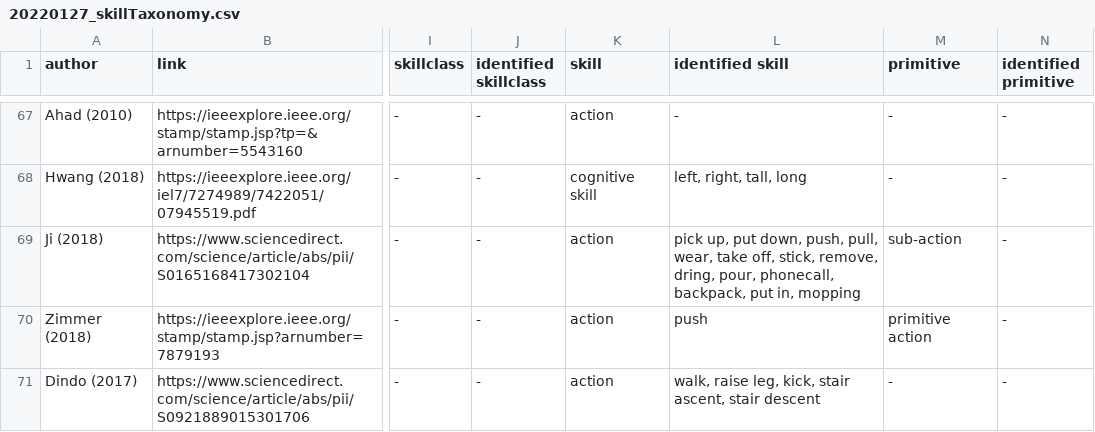
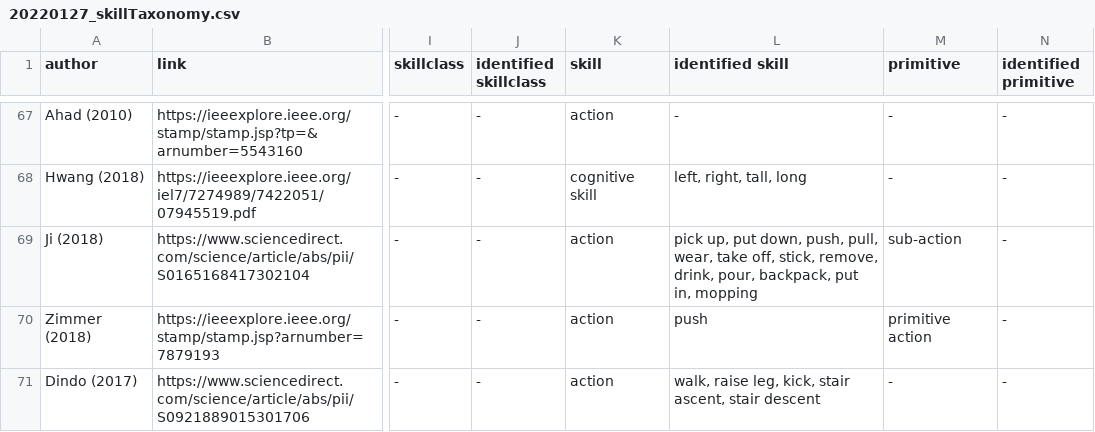
Before and after one commit to teiband/industrial-skill-review, a CSV file: data/in/20220127_skillTaxonomy.csv, drawn as a sheet; only a part is shown, gaps mark what is left out; the diff names each change by its address in the sheet, - before the commit and + after, or states it on an @@ line.

```diff
--- a/data/in/20220127_skillTaxonomy.csv
+++ b/data/in/20220127_skillTaxonomy.csv
-L69 (identified skill): …stick, remove, dring, pour, phonecall, backpack, put…
+L69 (identified skill): …stick, remove, drink, pour, backpack, put…
```
Also changed, not shown: 3 other files.
